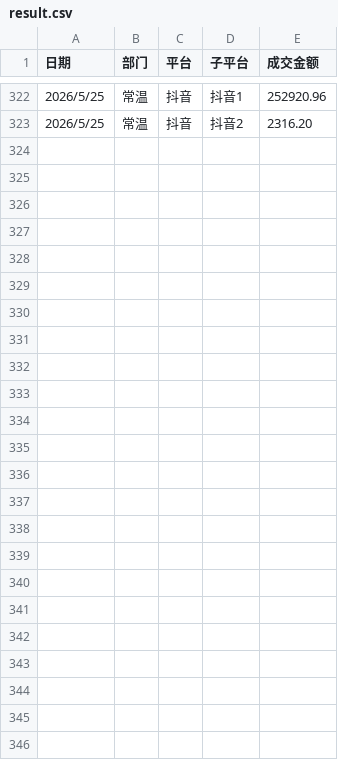
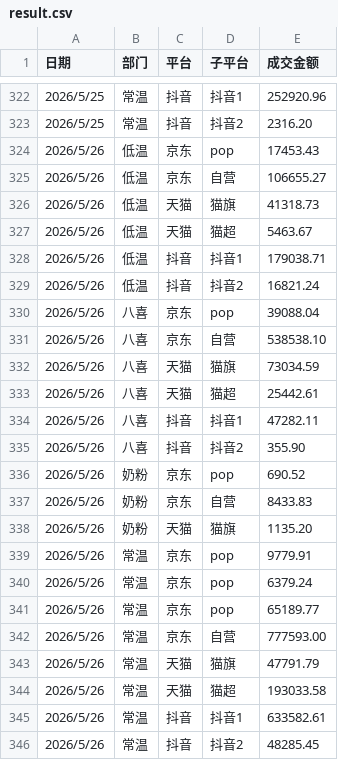
Before and after one commit to KenSong/Dashboard, a CSV file: result.csv, drawn as a sheet; only a part is shown, gaps mark what is left out; the diff names each change by its address in the sheet, - before the commit and + after, or states it on an @@ line.

Commit message:
Add files via upload

```diff
--- a/result.csv
+++ b/result.csv
+row 324: 2026/5/26 | 低温 | 京东 | pop | 17453.43
+row 325: 2026/5/26 | 低温 | 京东 | 自营 | 106655.27
+row 326: 2026/5/26 | 低温 | 天猫 | 猫旗 | 41318.73
+row 327: 2026/5/26 | 低温 | 天猫 | 猫超 | 5463.67
+row 328: 2026/5/26 | 低温 | 抖音 | 抖音1 | 179038.71
+row 329: 2026/5/26 | 低温 | 抖音 | 抖音2 | 16821.24
+row 330: 2026/5/26 | 八喜 | 京东 | pop | 39088.04
+row 331: 2026/5/26 | 八喜 | 京东 | 自营 | 538538.10
+row 332: 2026/5/26 | 八喜 | 天猫 | 猫旗 | 73034.59
+row 333: 2026/5/26 | 八喜 | 天猫 | 猫超 | 25442.61
+row 334: 2026/5/26 | 八喜 | 抖音 | 抖音1 | 47282.11
+row 335: 2026/5/26 | 八喜 | 抖音 | 抖音2 | 355.90
+row 336: 2026/5/26 | 奶粉 | 京东 | pop | 690.52
+row 337: 2026/5/26 | 奶粉 | 京东 | 自营 | 8433.83
+row 338: 2026/5/26 | 奶粉 | 天猫 | 猫旗 | 1135.20
+row 339: 2026/5/26 | 常温 | 京东 | pop | 9779.91
+row 340: 2026/5/26 | 常温 | 京东 | pop | 6379.24
+row 341: 2026/5/26 | 常温 | 京东 | pop | 65189.77
+row 342: 2026/5/26 | 常温 | 京东 | 自营 | 777593.00
+row 343: 2026/5/26 | 常温 | 天猫 | 猫旗 | 47791.79
+row 344: 2026/5/26 | 常温 | 天猫 | 猫超 | 193033.58
+row 345: 2026/5/26 | 常温 | 抖音 | 抖音1 | 633582.61
+row 346: 2026/5/26 | 常温 | 抖音 | 抖音2 | 48285.45
```
